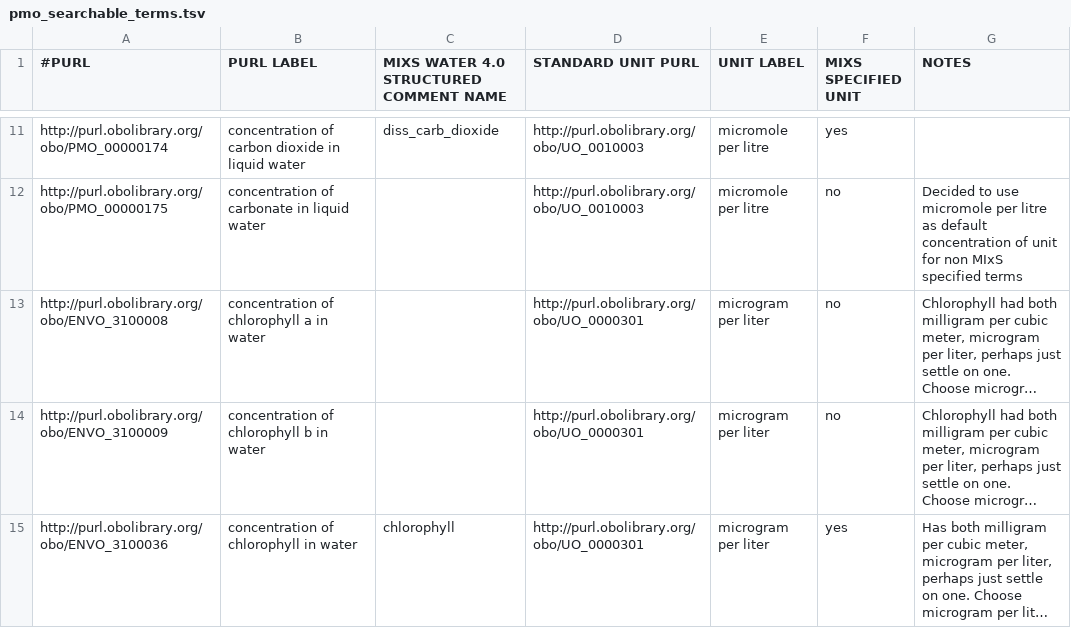
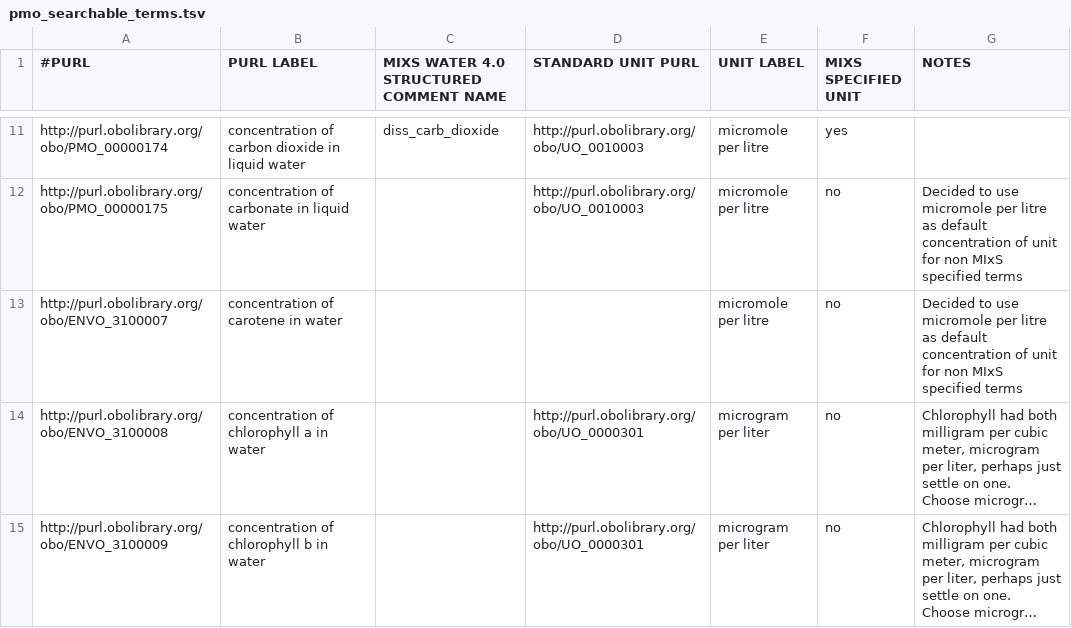
Before and after one commit to hurwitzlab/planet-microbe-ontology, a TSV file: pmo_searchable_terms.tsv, drawn as a sheet; only a part is shown, gaps mark what is left out; the shorter side is filled out with more unchanged rows; long unchanged cells end in …; the diff names each change by its address in the sheet, - before the commit and + after, or states it on an @@ line.

Commit message:
Add PURL for concentration of carotene in water

```diff
--- a/pmo_searchable_terms.tsv
+++ b/pmo_searchable_terms.tsv
+row 13: http://purl.obolibrary.org/obo/ENVO_3100007 | concentration of carotene in water |  |  | micromole per litre | no | Decided to use micromole per litre as default concentration of unit for non MIxS specified terms
```
